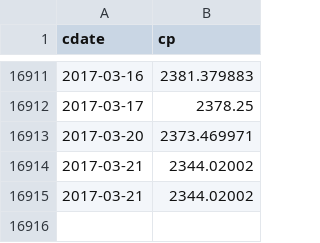
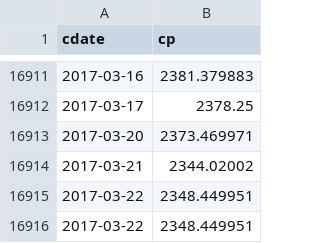
Before and after one commit to danbikle/reg4us_old, a CSV file: public/csv/whatif.csv, drawn as a sheet; only a part is shown, gaps mark what is left out; removed rows and columns are numbered as before the commit, all else as after; the diff names each change by its address in the sheet, - before the commit and + after, or states it on an @@ line.

```diff
--- a/public/csv/whatif.csv
+++ b/public/csv/whatif.csv
-row 16915: 2017-03-21 | 2344.02002
+row 16915: 2017-03-22 | 2348.449951
+row 16916: 2017-03-22 | 2348.449951
```
Also changed, not shown: public/csv/gspc2.csv, public/csv/reg4.csv, 15 other files.
